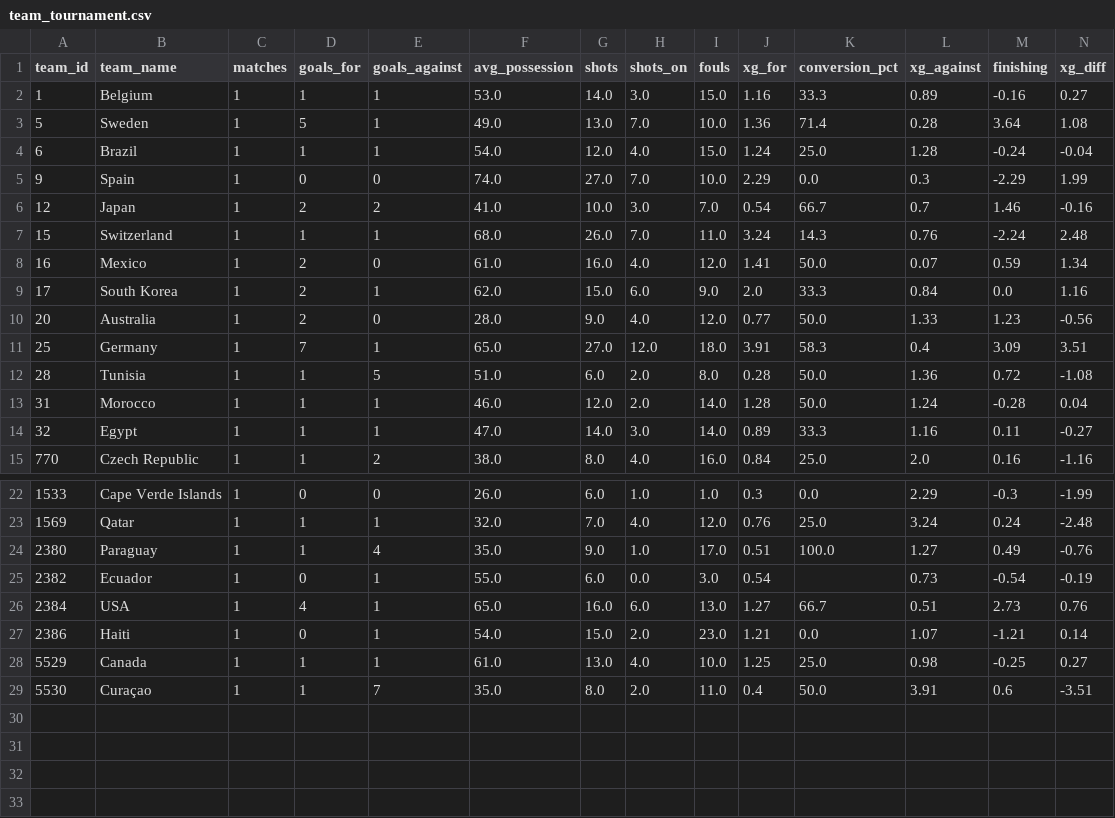
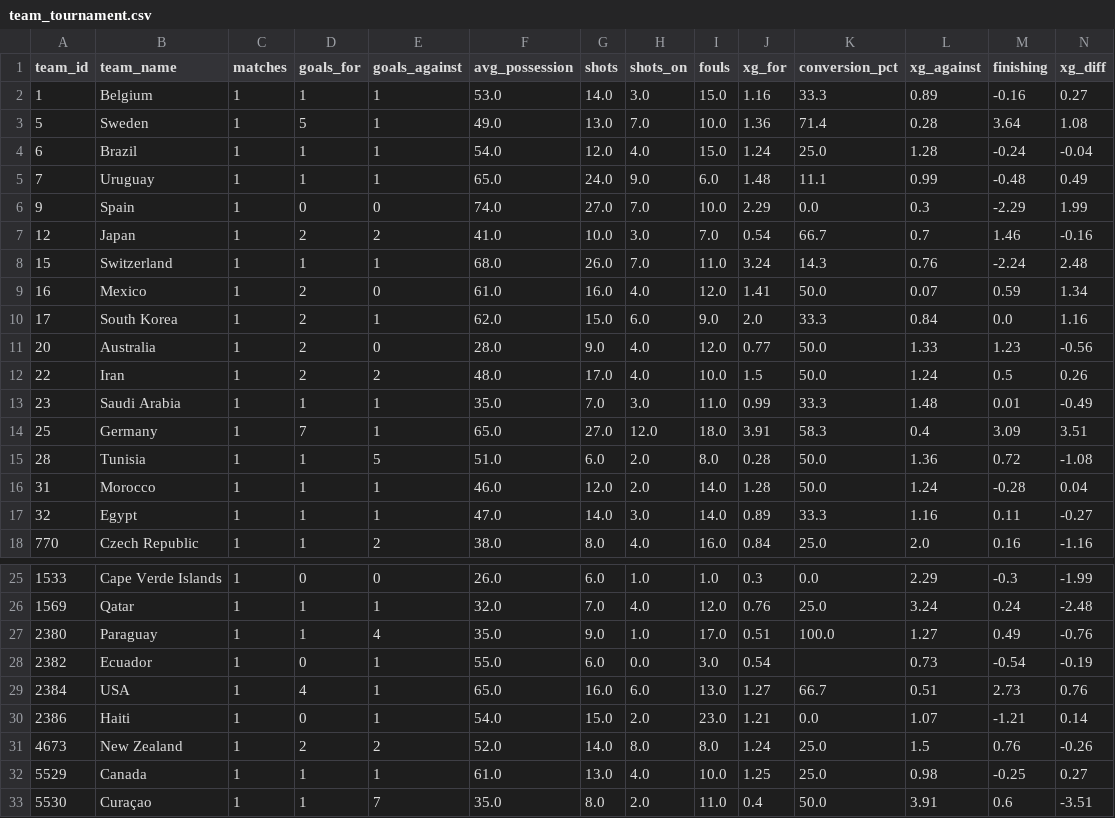
Before and after one commit to elchadiD/wc2026-dataset, a CSV file: data/_latest/team_tournament.csv, drawn as a sheet; only a part is shown, gaps mark what is left out; rows hold the shown columns only; the diff names each change by its address in the sheet, - before the commit and + after, or states it on an @@ line.

Commit message:
data update 2026-06-16T05:26:12Z

```diff
--- a/data/_latest/team_tournament.csv
+++ b/data/_latest/team_tournament.csv
+row 5: 7 | Uruguay | 1 | 1 | 1 | 65.0 | 24.0 | 9.0 | 6.0 | 1.48 | 11.1 | 0.99 | -0.48 | 0.49
+row 12: 22 | Iran | 1 | 2 | 2 | 48.0 | 17.0 | 4.0 | 10.0 | 1.5 | 50.0 | 1.24 | 0.5 | 0.26
+row 13: 23 | Saudi Arabia | 1 | 1 | 1 | 35.0 | 7.0 | 3.0 | 11.0 | 0.99 | 33.3 | 1.48 | 0.01 | -0.49
+row 31: 4673 | New Zealand | 1 | 2 | 2 | 52.0 | 14.0 | 8.0 | 8.0 | 1.24 | 25.0 | 1.5 | 0.76 | -0.26
```
Also changed, not shown: 19 other files.
